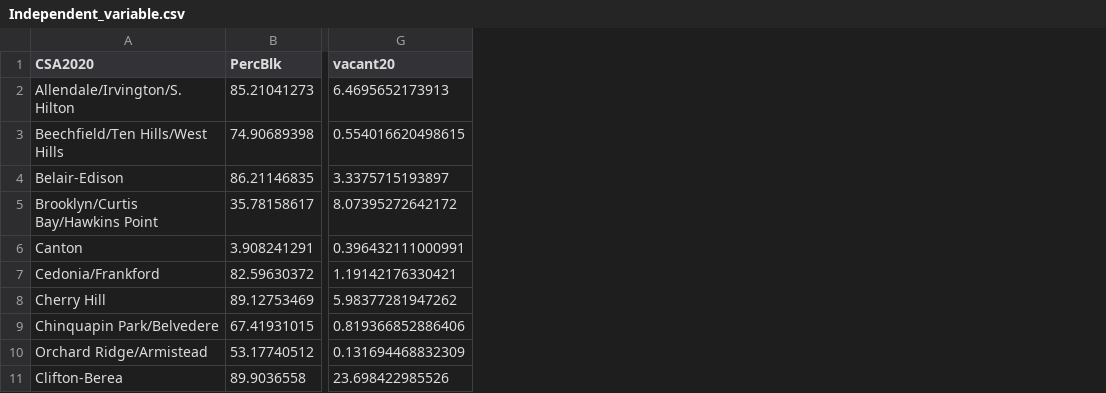
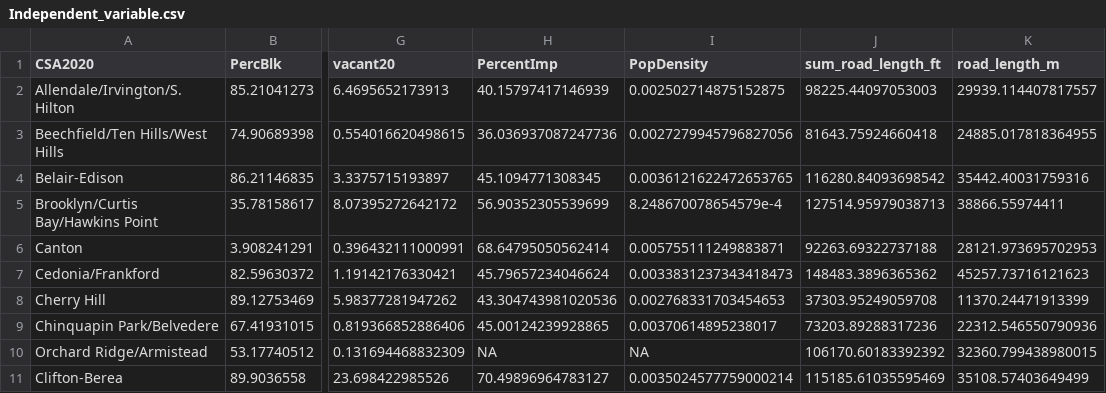
Before and after one commit to mavolio/BaltimoreStreetTreeProject, a CSV file: input_data/Independent_variable.csv, drawn as a sheet; only a part is shown, gaps mark what is left out; the diff names each change by its address in the sheet, - before the commit and + after, or states it on an @@ line.

```diff
--- a/input_data/Independent_variable.csv
+++ b/input_data/Independent_variable.csv
+column H (PercentImp), rows 2-11: 40.15797417146939 | 36.036937087247736 | 45.1094771308345 | 56.90352305539699 | 68.64795050562414 | 45.79657234046624 | 43.304743981020536 | 45.00124239928865 | NA | 70.49896964783127
+column I (PopDensity), rows 2-11: 0.002502714875152875 | 0.0027279945796827056 | 0.0036121622472653765 | 8.248670078654579e-4 | 0.005755111249883871 | 0.0033831237343418473 | 0.002768331703454653 | 0.00370614895238017 | NA | 0.0035024577759000214
+column J (sum_road_length_ft), rows 2-11: 98225.44097053003 | 81643.75924660418 | 116280.84093698542 | 127514.95979038713 | 92263.69322737188 | 148483.3896365362 | 37303.95249059708 | 73203.89288317236 | 106170.60183392392 | 115185.61035595469
+column K (road_length_m), rows 2-11: 29939.114407817557 | 24885.017818364955 | 35442.40031759316 | 38866.55974411 | 28121.973695702953 | 45257.73716121623 | 11370.24471913399 | 22312.546550790936 | 32360.799438980015 | 35108.57403649499
```
Also changed, not shown: input_data/Dependent_variable.csv, 5 other files.
